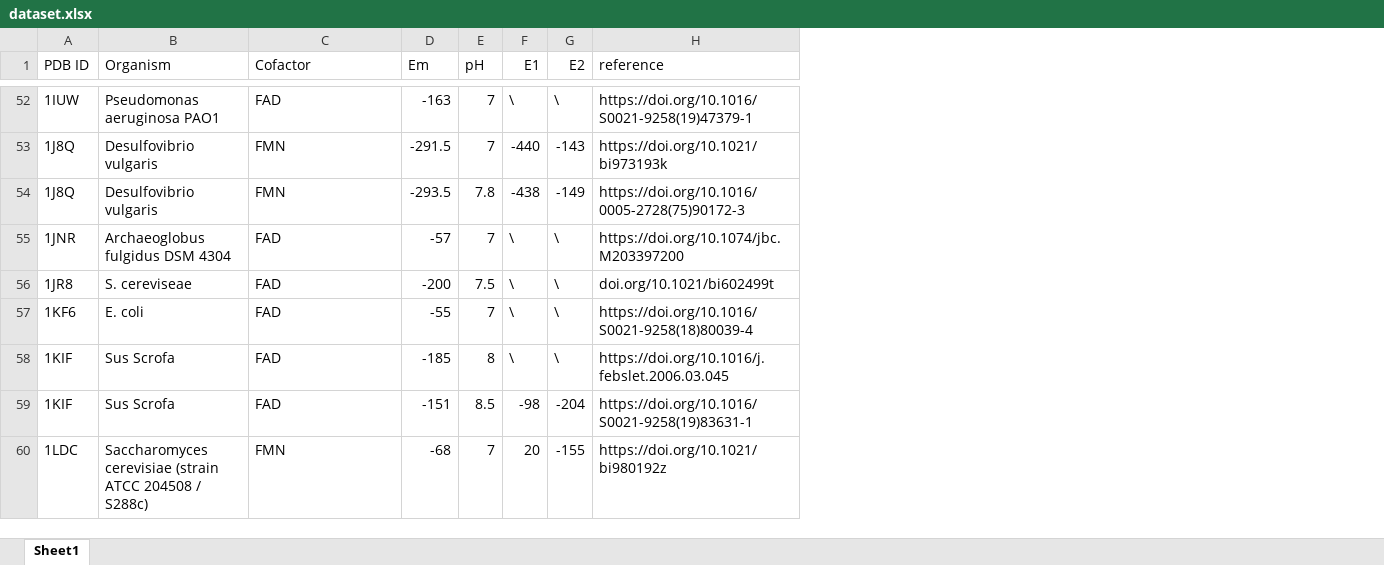
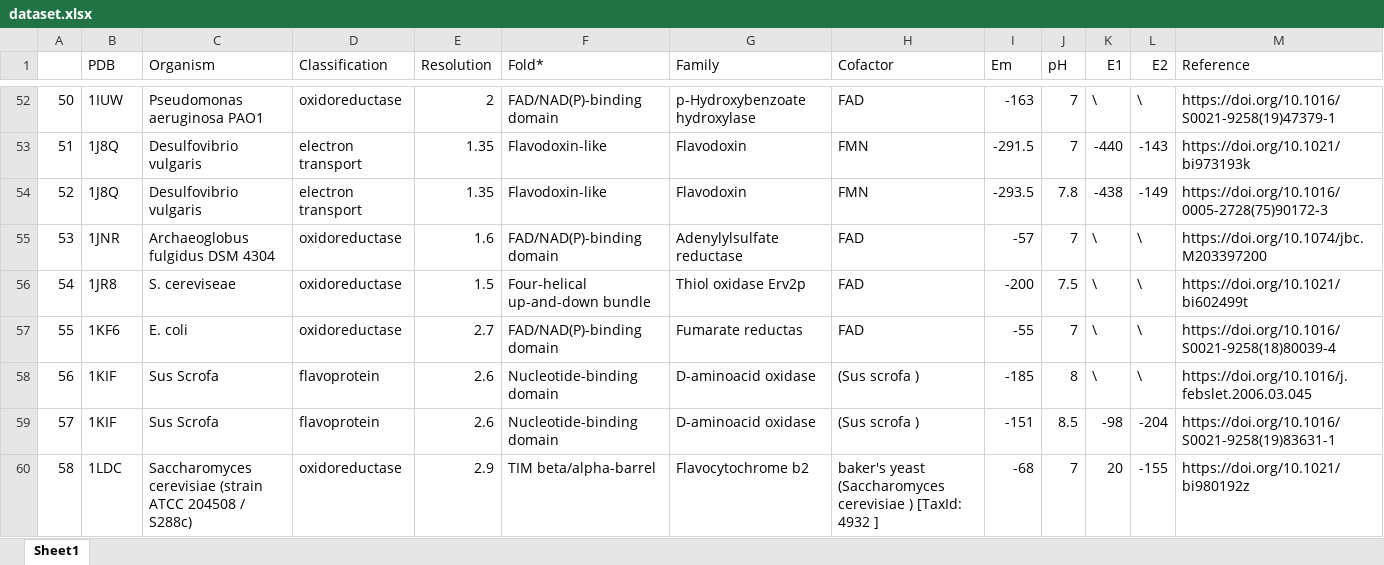
Before and after one commit to CompBtBs/Prediction_Flavoprotein_EM, an Excel workbook: data/dataset.xlsx, sheet Sheet1, drawn as a sheet; only a part is shown, gaps mark what is left out; values as stored, in another font and other column widths than the file's, no cell formats; charts and pictures not drawn; addresses are those after the commit; the diff covers the shown part only; the diff names each change by its address in the sheet, - before the commit and + after, or states it on an @@ line.

Commit message:
dataset updatae

```diff
--- a/data/dataset.xlsx (sheet Sheet1)
+++ b/data/dataset.xlsx (sheet Sheet1)
+column A, rows 52-60: 50 | 51 | 52 | 53 | 54 | 55 | 56 | 57 | 58
+column D (Classification), rows 52-60: oxidoreductase | electron transport | electron transport | oxidoreductase | oxidoreductase | oxidoreductase | flavoprotein | flavoprotein | oxidoreductase
+column E (Resolution), rows 52-60: 2 | 1.35 | 1.35 | 1.6 | 1.5 | 2.7 | 2.6 | 2.6 | 2.9
+column F (Fold*), rows 52-60: FAD/NAD(P)-binding domain | Flavodoxin-like | Flavodoxin-like | FAD/NAD(P)-binding domain | Four-helical up-and-down bundle | FAD/NAD(P)-binding domain | Nucleotide-binding domain | Nucleotide-binding domain | TIM beta/alpha-barrel
+column G (Family), rows 52-60: p-Hydroxybenzoate hydroxylase | Flavodoxin | Flavodoxin | Adenylylsulfate reductase | Thiol oxidase Erv2p | Fumarate reductas | D-aminoacid oxidase | D-aminoacid oxidase | Flavocytochrome b2
-B1: PDB ID
+B1: PDB
-M1: reference
+M1: Reference
-M56 (Reference): doi.org/10.1021/bi602499t
+M56 (Reference): https://doi.org/10.1021/bi602499t
-H58:H59 (Cofactor): FAD
+H58:H59 (Cofactor): (Sus scrofa )
-H60 (Cofactor): FMN
+H60 (Cofactor): baker's yeast (Saccharomyces cerevisiae ) [TaxId: 4932 ]
```
Also changed, not shown: 17 edited cells elsewhere in this sheet, cell formats, charts or pictures, 1 other file.
